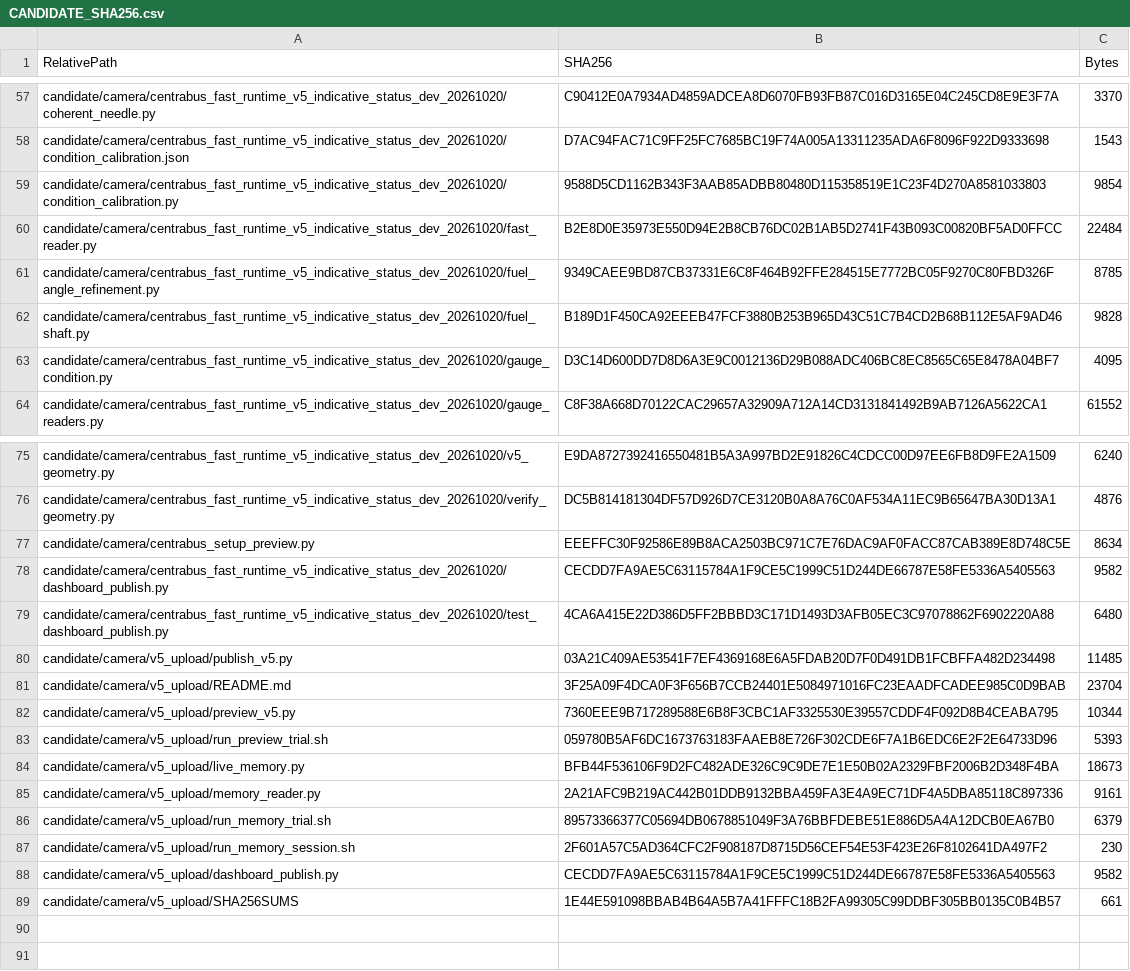
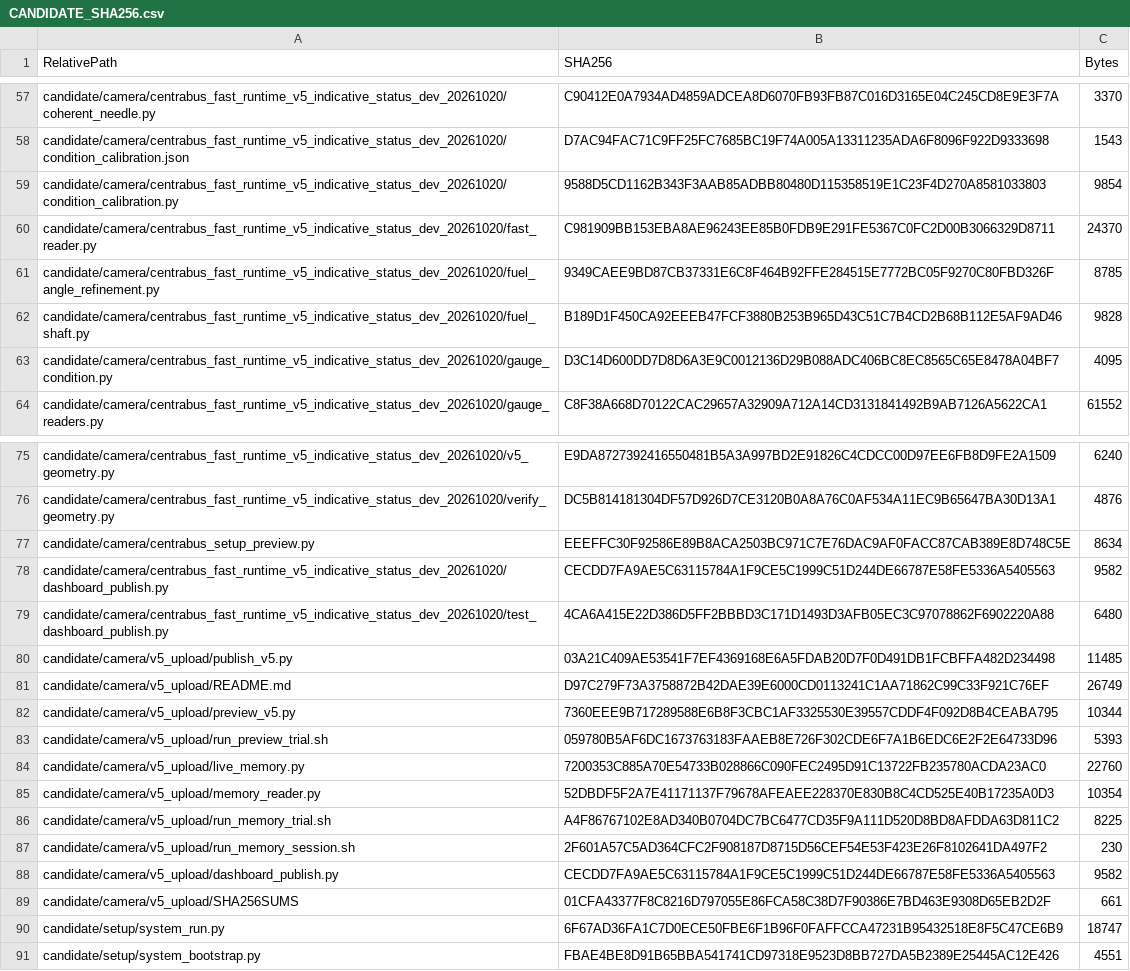
Before and after one commit to centrabusapp-png/PI-2-UNIFIED, a CSV file: CANDIDATE_SHA256.csv, drawn as a sheet; only a part is shown, gaps mark what is left out.

Commit message:
Improve Pi2 camera and system session recovery

```diff
--- a/CANDIDATE_SHA256.csv
+++ b/CANDIDATE_SHA256.csv
@@ -59,3 +59,3 @@
 "candidate/camera/centrabus_fast_runtime_v5_indicative_status_dev_20261020/condition_calibration.py","9588D5CD1162B343F3AAB85ADBB80480D115358519E1C23F4D270A8581033803","9854"
-"candidate/camera/centrabus_fast_runtime_v5_indicative_status_dev_20261020/fast_reader.py","B2E8D0E35973E550D94E2B8CB76DC02B1AB5D2741F43B093C00820BF5AD0FFCC","22484"
+"candidate/camera/centrabus_fast_runtime_v5_indicative_status_dev_20261020/fast_reader.py","C981909BB153EBA8AE96243EE85B0FDB9E291FE5367C0FC2D00B3066329D8711","24370"
 "candidate/camera/centrabus_fast_runtime_v5_indicative_status_dev_20261020/fuel_angle_refinement.py","9349CAEE9BD87CB37331E6C8F464B92FFE284515E7772BC05F9270C80FBD326F","8785"
@@ -80,10 +80,12 @@
 "candidate/camera/v5_upload/publish_v5.py","03A21C409AE53541F7EF4369168E6A5FDAB20D7F0D491DB1FCBFFA482D234498","11485"
-"candidate/camera/v5_upload/README.md","3F25A09F4DCA0F3F656B7CCB24401E5084971016FC23EAADFCADEE985C0D9BAB","23704"
+"candidate/camera/v5_upload/README.md","D97C279F73A3758872B42DAE39E6000CD0113241C1AA71862C99C33F921C76EF","26749"
 "candidate/camera/v5_upload/preview_v5.py","7360EEE9B717289588E6B8F3CBC1AF3325530E39557CDDF4F092D8B4CEABA795","10344"
 "candidate/camera/v5_upload/run_preview_trial.sh","059780B5AF6DC1673763183FAAEB8E726F302CDE6F7A1B6EDC6E2F2E64733D96","5393"
-"candidate/camera/v5_upload/live_memory.py","BFB44F536106F9D2FC482ADE326C9C9DE7E1E50B02A2329FBF2006B2D348F4BA","18673"
-"candidate/camera/v5_upload/memory_reader.py","2A21AFC9B219AC442B01DDB9132BBA459FA3E4A9EC71DF4A5DBA85118C897336","9161"
-"candidate/camera/v5_upload/run_memory_trial.sh","89573366377C05694DB0678851049F3A76BBFDEBE51E886D5A4A12DCB0EA67B0","6379"
+"candidate/camera/v5_upload/live_memory.py","7200353C885A70E54733B028866C090FEC2495D91C13722FB235780ACDA23AC0","22760"
+"candidate/camera/v5_upload/memory_reader.py","52DBDF5F2A7E41171137F79678AFEAEE228370E830B8C4CD525E40B17235A0D3","10354"
+"candidate/camera/v5_upload/run_memory_trial.sh","A4F86767102E8AD340B0704DC7BC6477CD35F9A111D520D8BD8AFDDA63D811C2","8225"
 "candidate/camera/v5_upload/run_memory_session.sh","2F601A57C5AD364CFC2F908187D8715D56CEF54E53F423E26F8102641DA497F2","230"
 "candidate/camera/v5_upload/dashboard_publish.py","CECDD7FA9AE5C63115784A1F9CE5C1999C51D244DE66787E58FE5336A5405563","9582"
-"candidate/camera/v5_upload/SHA256SUMS","1E44E591098BBAB4B64A5B7A41FFFC18B2FA99305C99DDBF305BB0135C0B4B57","661"
+"candidate/camera/v5_upload/SHA256SUMS","01CFA43377F8C8216D797055E86FCA58C38D7F90386E7BD463E9308D65EB2D2F","661"
+"candidate/setup/system_run.py","6F67AD36FA1C7D0ECE50FBE6F1B96F0FAFFCCA47231B95432518E8F5C47CE6B9","18747"
+"candidate/setup/system_bootstrap.py","FBAE4BE8D91B65BBA541741CD97318E9523D8BB727DA5B2389E25445AC12E426","4551"
```
Also changed, not shown: 11 other files.
